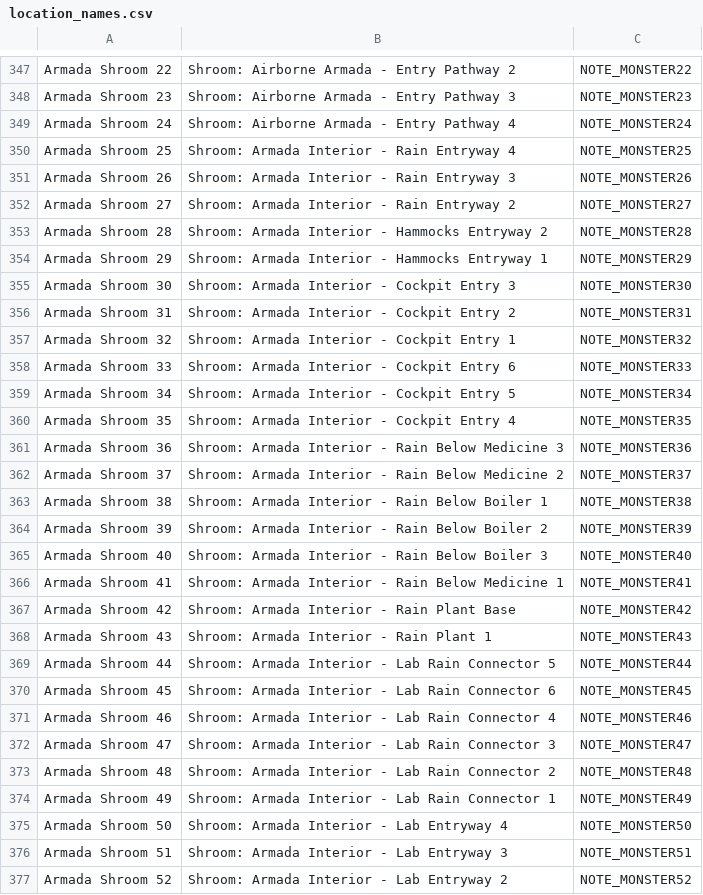
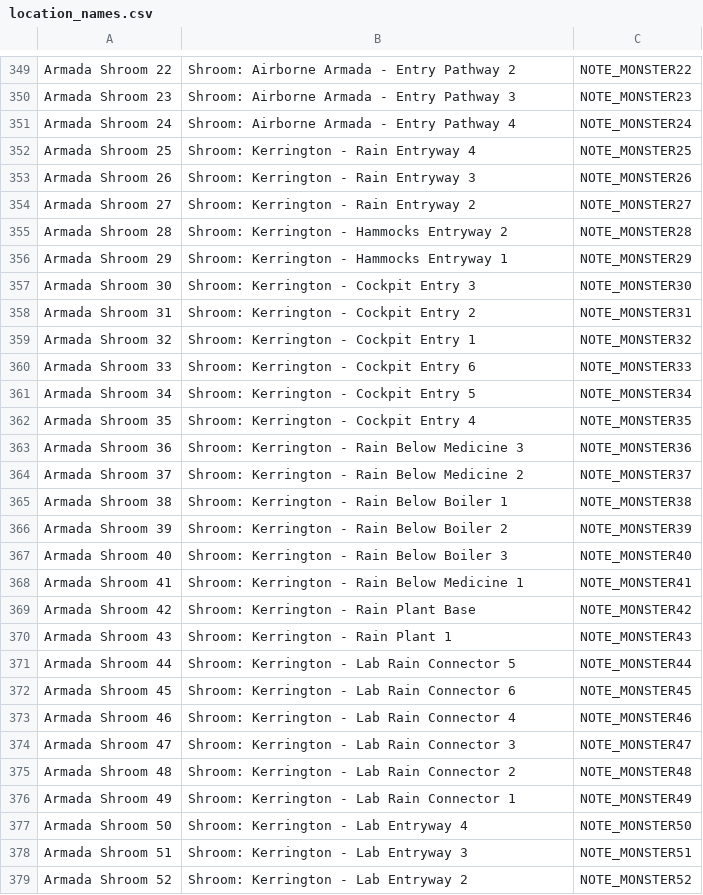
Before and after one commit to wu4/cavern_of_dreams_ap_logic, a CSV file: location_names.csv, drawn as a sheet; only a part is shown, gaps mark what is left out; the diff covers the shown part only.

Commit message:
rename Armada Interior to Kerrington

```diff
--- a/location_names.csv
+++ b/location_names.csv
@@ -349,29 +351,29 @@ Armada Shroom 23,Shroom: Airborne Armada - Entry Pathway 3,NOTE_MONSTER23
 Armada Shroom 24,Shroom: Airborne Armada - Entry Pathway 4,NOTE_MONSTER24
-Armada Shroom 25,Shroom: Armada Interior - Rain Entryway 4,NOTE_MONSTER25
-Armada Shroom 26,Shroom: Armada Interior - Rain Entryway 3,NOTE_MONSTER26
-Armada Shroom 27,Shroom: Armada Interior - Rain Entryway 2,NOTE_MONSTER27
-Armada Shroom 28,Shroom: Armada Interior - Hammocks Entryway 2,NOTE_MONSTER28
-Armada Shroom 29,Shroom: Armada Interior - Hammocks Entryway 1,NOTE_MONSTER29
-Armada Shroom 30,Shroom: Armada Interior - Cockpit Entry 3,NOTE_MONSTER30
-Armada Shroom 31,Shroom: Armada Interior - Cockpit Entry 2,NOTE_MONSTER31
-Armada Shroom 32,Shroom: Armada Interior - Cockpit Entry 1,NOTE_MONSTER32
-Armada Shroom 33,Shroom: Armada Interior - Cockpit Entry 6,NOTE_MONSTER33
-Armada Shroom 34,Shroom: Armada Interior - Cockpit Entry 5,NOTE_MONSTER34
-Armada Shroom 35,Shroom: Armada Interior - Cockpit Entry 4,NOTE_MONSTER35
-Armada Shroom 36,Shroom: Armada Interior - Rain Below Medicine 3,NOTE_MONSTER36
-Armada Shroom 37,Shroom: Armada Interior - Rain Below Medicine 2,NOTE_MONSTER37
-Armada Shroom 38,Shroom: Armada Interior - Rain Below Boiler 1,NOTE_MONSTER38
-Armada Shroom 39,Shroom: Armada Interior - Rain Below Boiler 2,NOTE_MONSTER39
-Armada Shroom 40,Shroom: Armada Interior - Rain Below Boiler 3,NOTE_MONSTER40
-Armada Shroom 41,Shroom: Armada Interior - Rain Below Medicine 1,NOTE_MONSTER41
-Armada Shroom 42,Shroom: Armada Interior - Rain Plant Base,NOTE_MONSTER42
-Armada Shroom 43,Shroom: Armada Interior - Rain Plant 1,NOTE_MONSTER43
-Armada Shroom 44,Shroom: Armada Interior - Lab Rain Connector 5,NOTE_MONSTER44
-Armada Shroom 45,Shroom: Armada Interior - Lab Rain Connector 6,NOTE_MONSTER45
-Armada Shroom 46,Shroom: Armada Interior - Lab Rain Connector 4,NOTE_MONSTER46
-Armada Shroom 47,Shroom: Armada Interior - Lab Rain Connector 3,NOTE_MONSTER47
-Armada Shroom 48,Shroom: Armada Interior - Lab Rain Connector 2,NOTE_MONSTER48
-Armada Shroom 49,Shroom: Armada Interior - Lab Rain Connector 1,NOTE_MONSTER49
-Armada Shroom 50,Shroom: Armada Interior - Lab Entryway 4,NOTE_MONSTER50
-Armada Shroom 51,Shroom: Armada Interior - Lab Entryway 3,NOTE_MONSTER51
-Armada Shroom 52,Shroom: Armada Interior - Lab Entryway 2,NOTE_MONSTER52
+Armada Shroom 25,Shroom: Kerrington - Rain Entryway 4,NOTE_MONSTER25
+Armada Shroom 26,Shroom: Kerrington - Rain Entryway 3,NOTE_MONSTER26
+Armada Shroom 27,Shroom: Kerrington - Rain Entryway 2,NOTE_MONSTER27
+Armada Shroom 28,Shroom: Kerrington - Hammocks Entryway 2,NOTE_MONSTER28
+Armada Shroom 29,Shroom: Kerrington - Hammocks Entryway 1,NOTE_MONSTER29
+Armada Shroom 30,Shroom: Kerrington - Cockpit Entry 3,NOTE_MONSTER30
+Armada Shroom 31,Shroom: Kerrington - Cockpit Entry 2,NOTE_MONSTER31
+Armada Shroom 32,Shroom: Kerrington - Cockpit Entry 1,NOTE_MONSTER32
+Armada Shroom 33,Shroom: Kerrington - Cockpit Entry 6,NOTE_MONSTER33
+Armada Shroom 34,Shroom: Kerrington - Cockpit Entry 5,NOTE_MONSTER34
+Armada Shroom 35,Shroom: Kerrington - Cockpit Entry 4,NOTE_MONSTER35
+Armada Shroom 36,Shroom: Kerrington - Rain Below Medicine 3,NOTE_MONSTER36
+Armada Shroom 37,Shroom: Kerrington - Rain Below Medicine 2,NOTE_MONSTER37
+Armada Shroom 38,Shroom: Kerrington - Rain Below Boiler 1,NOTE_MONSTER38
+Armada Shroom 39,Shroom: Kerrington - Rain Below Boiler 2,NOTE_MONSTER39
+Armada Shroom 40,Shroom: Kerrington - Rain Below Boiler 3,NOTE_MONSTER40
+Armada Shroom 41,Shroom: Kerrington - Rain Below Medicine 1,NOTE_MONSTER41
+Armada Shroom 42,Shroom: Kerrington - Rain Plant Base,NOTE_MONSTER42
+Armada Shroom 43,Shroom: Kerrington - Rain Plant 1,NOTE_MONSTER43
+Armada Shroom 44,Shroom: Kerrington - Lab Rain Connector 5,NOTE_MONSTER44
+Armada Shroom 45,Shroom: Kerrington - Lab Rain Connector 6,NOTE_MONSTER45
+Armada Shroom 46,Shroom: Kerrington - Lab Rain Connector 4,NOTE_MONSTER46
+Armada Shroom 47,Shroom: Kerrington - Lab Rain Connector 3,NOTE_MONSTER47
+Armada Shroom 48,Shroom: Kerrington - Lab Rain Connector 2,NOTE_MONSTER48
+Armada Shroom 49,Shroom: Kerrington - Lab Rain Connector 1,NOTE_MONSTER49
+Armada Shroom 50,Shroom: Kerrington - Lab Entryway 4,NOTE_MONSTER50
+Armada Shroom 51,Shroom: Kerrington - Lab Entryway 3,NOTE_MONSTER51
+Armada Shroom 52,Shroom: Kerrington - Lab Entryway 2,NOTE_MONSTER52
```
Also changed, not shown: 2 added rows and 33 edited cells elsewhere in this file.
